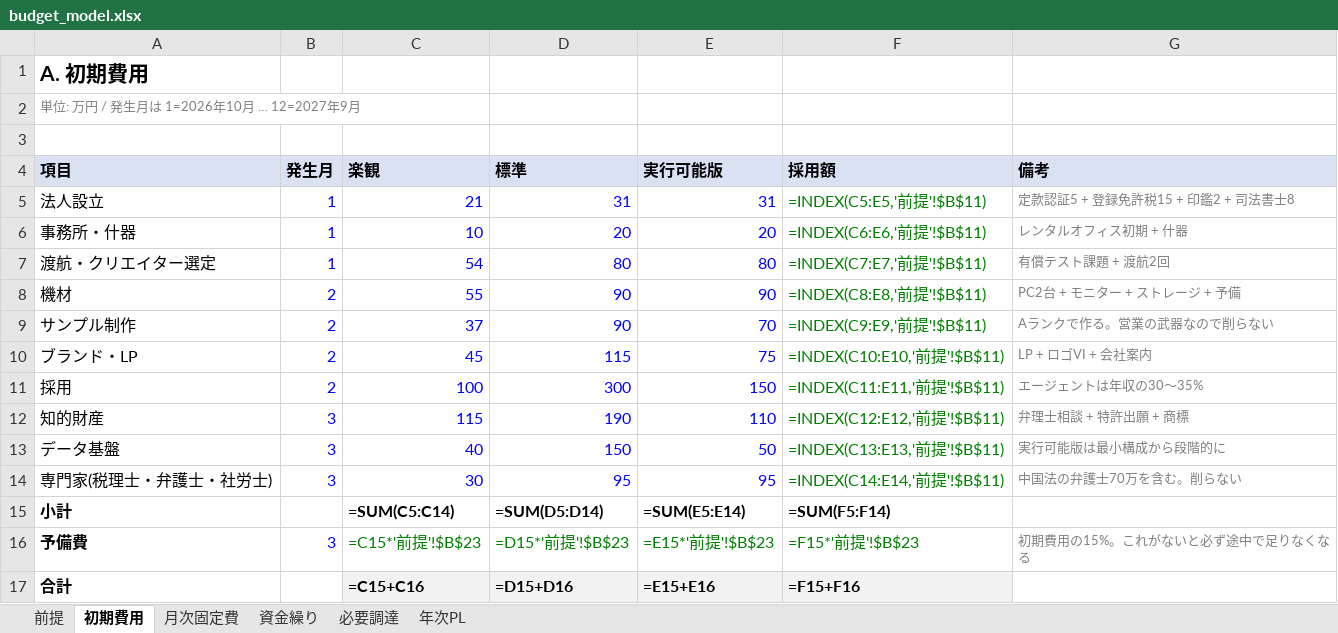
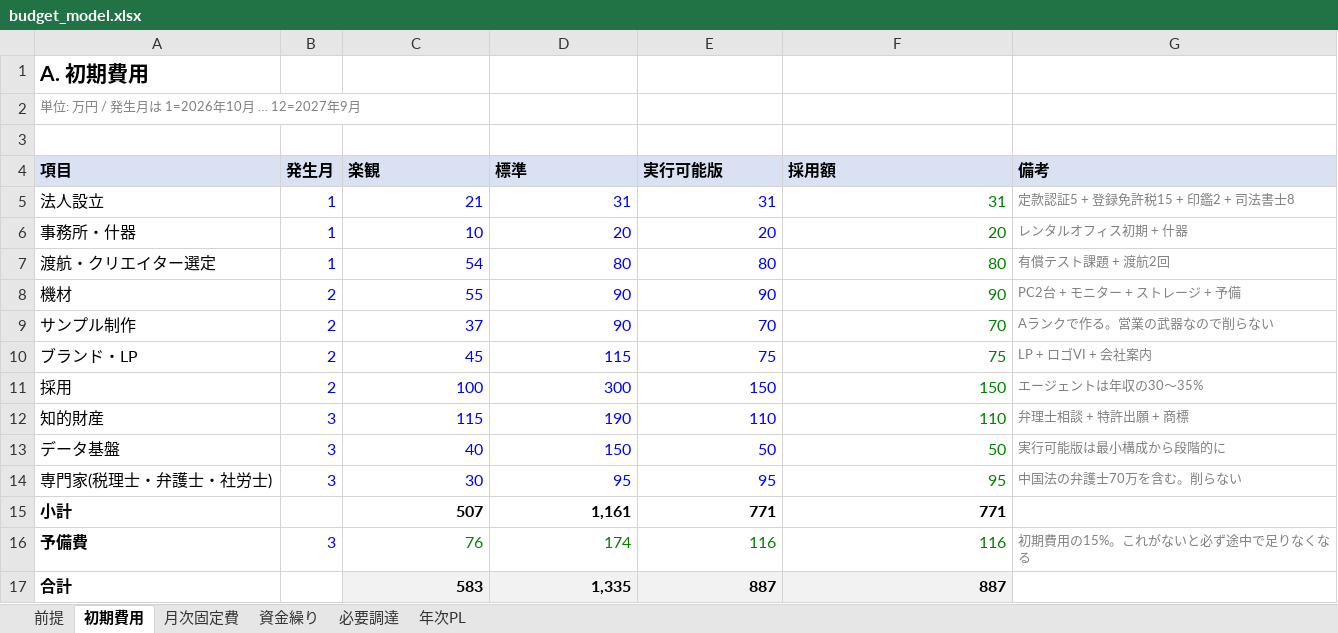
Before and after one commit to bpn333333/test, an Excel workbook: budget_model.xlsx, sheet 初期費用, drawn as a sheet; values as stored, in another font and other column widths than the file's, no borders; formulas without a stored value are shown as written; the diff names each change by its address in the sheet, - before the commit and + after, or states it on an @@ line.

```diff
--- a/budget_model.xlsx (sheet 初期費用)
+++ b/budget_model.xlsx (sheet 初期費用)
-F5 (採用額): =INDEX(C5:E5,'前提'!$B$11)
+F5 (採用額): 31
-F6 (採用額): =INDEX(C6:E6,'前提'!$B$11)
+F6 (採用額): 20
-F7 (採用額): =INDEX(C7:E7,'前提'!$B$11)
+F7 (採用額): 80
-F8 (採用額): =INDEX(C8:E8,'前提'!$B$11)
+F8 (採用額): 90
-F9 (採用額): =INDEX(C9:E9,'前提'!$B$11)
+F9 (採用額): 70
-F10 (採用額): =INDEX(C10:E10,'前提'!$B$11)
+F10 (採用額): 75
-F11 (採用額): =INDEX(C11:E11,'前提'!$B$11)
+F11 (採用額): 150
-F12 (採用額): =INDEX(C12:E12,'前提'!$B$11)
+F12 (採用額): 110
-F13 (採用額): =INDEX(C13:E13,'前提'!$B$11)
+F13 (採用額): 50
-F14 (採用額): =INDEX(C14:E14,'前提'!$B$11)
+F14 (採用額): 95
-C15 (楽観): =SUM(C5:C14)
+C15 (楽観): 507
-D15 (標準): =SUM(D5:D14)
+D15 (標準): 1,161
-E15 (実行可能版): =SUM(E5:E14)
+E15 (実行可能版): 771
-F15 (採用額): =SUM(F5:F14)
+F15 (採用額): 771
-C16 (楽観): =C15*'前提'!$B$23
+C16 (楽観): 76
-D16 (標準): =D15*'前提'!$B$23
+D16 (標準): 174
-E16 (実行可能版): =E15*'前提'!$B$23
+E16 (実行可能版): 116
-F16 (採用額): =F15*'前提'!$B$23
+F16 (採用額): 116
-C17 (楽観): =C15+C16
+C17 (楽観): 583
-D17 (標準): =D15+D16
+D17 (標準): 1,335
-E17 (実行可能版): =E15+E16
+E17 (実行可能版): 887
-F17 (採用額): =F15+F16
+F17 (採用額): 887
```
Also changed, not shown: sheet 資金繰り, sheet 年次PL, sheet 月次固定費, sheet 前提, sheet 必要調達, 1 other file.
